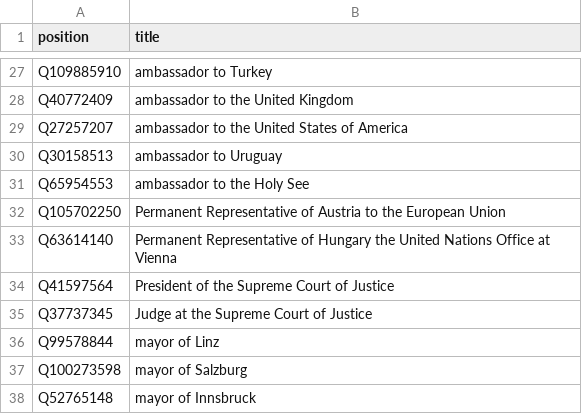
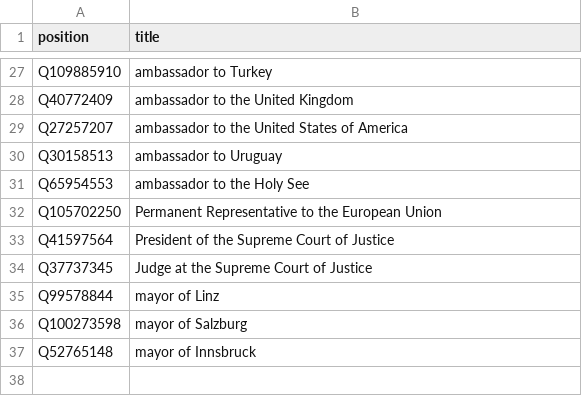
Before and after one commit to every-politician-scrapers/austria-cabinet, a CSV file: wikidata/xtra-positions.csv, drawn as a sheet; only a part is shown, gaps mark what is left out.

Commit message:
remove incorrect position

```diff
--- a/wikidata/xtra-positions.csv
+++ b/wikidata/xtra-positions.csv
@@ -31,4 +31,3 @@ Q30158513,ambassador to Uruguay
 Q65954553,ambassador to the Holy See
-Q105702250,Permanent Representative of Austria to the European Union
-Q63614140,Permanent Representative of Hungary the United Nations Office at Vienna
+Q105702250,Permanent Representative to the European Union
 Q41597564,President of the Supreme Court of Justice
```
